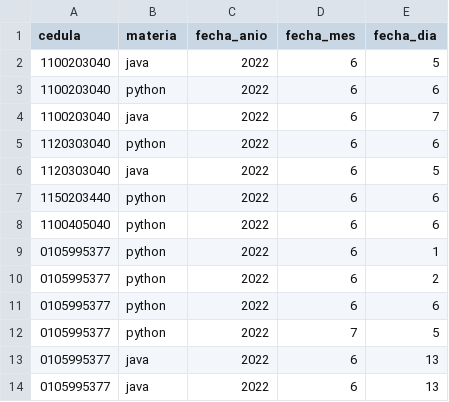
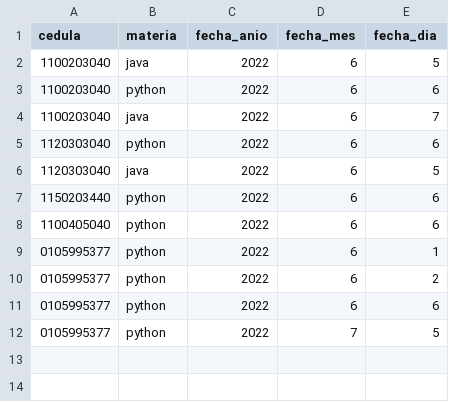
Before and after one commit to Br-IS/ista-python-curso-2022, a CSV file: datos/datos_asistencia.csv (was datos/sistencia.csv), drawn as a sheet.

```diff
--- a/datos/sistencia.csv
+++ b/datos/datos_asistencia.csv
@@ -12,3 +12 @@ cedula,materia,fecha_anio,fecha_mes,fecha_dia
 0105995377,python,2022,7,5
-0105995377,java,2022,6,13
-0105995377,java,2022,6,13
```
Also changed, not shown: datos/estudiante.csv, 5 other files.
